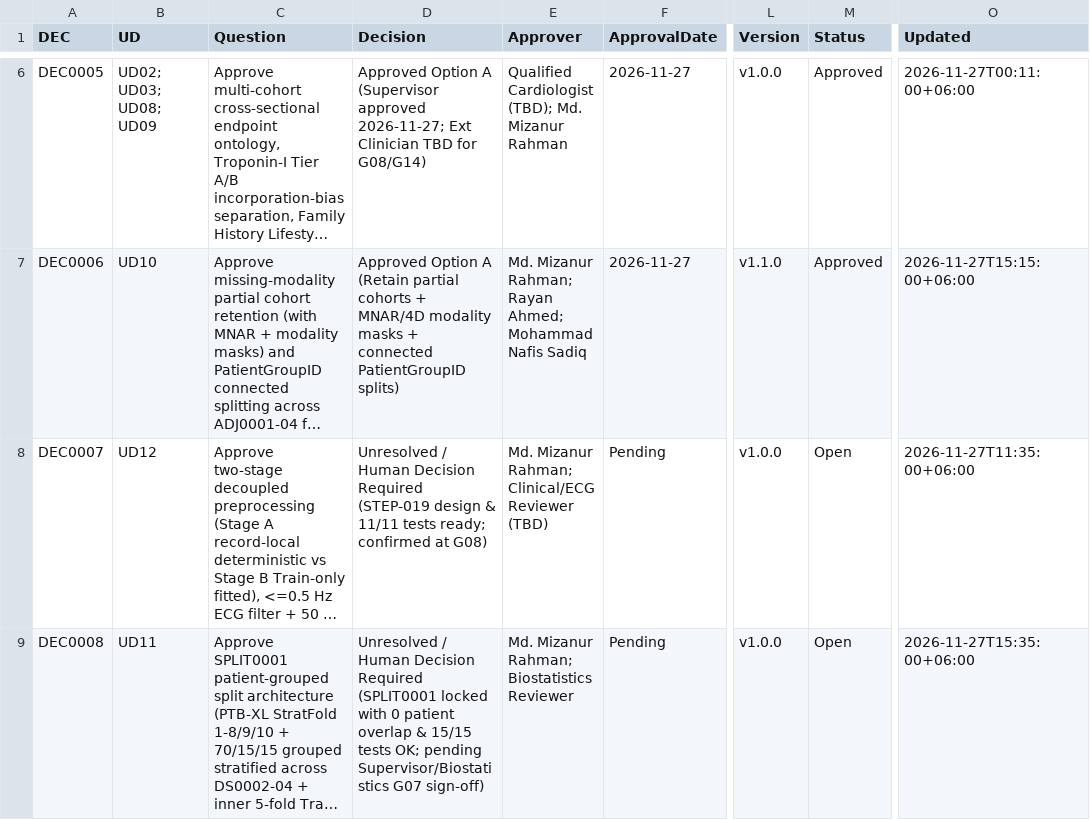
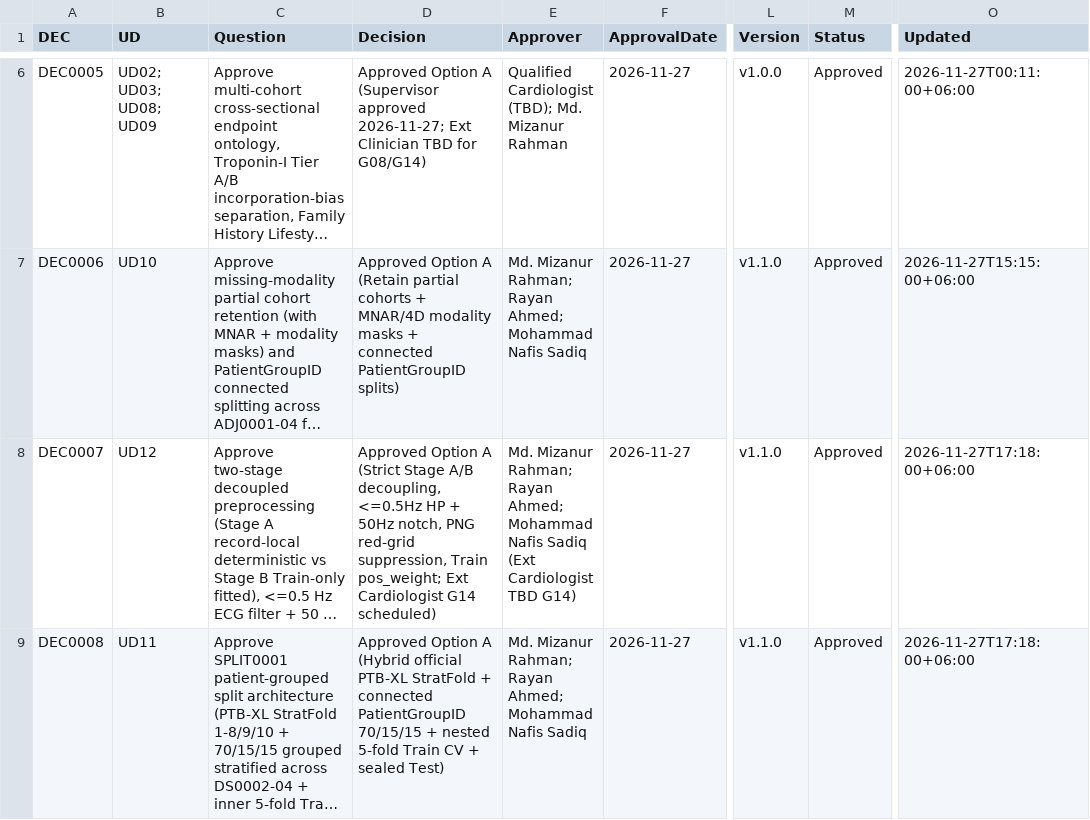
Before and after one commit to Rayan105/Thesis-for-Defense, a CSV file: 01_Project_Management/decisions.csv, drawn as a sheet; only a part is shown, gaps mark what is left out; long unchanged cells end in …; the diff covers the shown part only; the diff names each change by its address in the sheet, - before the commit and + after, or states it on an @@ line.

Commit message:
STEP-023: G07/G08 PASS, Lit Update #1, PyTorch UD13 & 4-tier + CVD-MM-Transformer UD14 lock

```diff
--- a/01_Project_Management/decisions.csv
+++ b/01_Project_Management/decisions.csv
-D8 (Decision): Unresolved / Human Decision Required (STEP-019 design & 11/11 tests ready; confirmed at G08)
+D8 (Decision): Approved Option A (Strict Stage A/B decoupling, <=0.5Hz HP + 50Hz notch, PNG red-grid suppression, Train pos_weight; Ext Cardiologist G14 scheduled)
-E8 (Approver): …Mizanur Rahman; Clinical/ECG Reviewer (TBD)
+E8 (Approver): …Mizanur Rahman; Rayan Ahmed; Mohammad Nafis Sadiq (Ext Cardiologist TBD G14)
-F8:F9 (ApprovalDate): Pending
+F8:F9 (ApprovalDate): 2026-11-27
-L8:L9 (Version): v1.0.0
+L8:L9 (Version): v1.1.0
-M8:M9 (Status): Open
+M8:M9 (Status): Approved
-O8 (Updated): 2026-11-27T11:35:00+06:00
+O8 (Updated): 2026-11-27T17:18:00+06:00
-D9 (Decision): Unresolved / Human Decision Required (SPLIT0001 locked with 0 patient overlap & 15/15 tests OK; pending Supervisor/Biostatistics G07 sign-off)
+D9 (Decision): Approved Option A (Hybrid official PTB-XL StratFold + connected PatientGroupID 70/15/15 + nested 5-fold Train CV + sealed Test)
-E9 (Approver): …Mizanur Rahman; Biostatistics Reviewer
+E9 (Approver): …Mizanur Rahman; Rayan Ahmed; Mohammad Nafis Sadiq
-O9 (Updated): 2026-11-27T15:35:00+06:00
+O9 (Updated): 2026-11-27T17:18:00+06:00
```
Also changed, not shown: 2 added rows elsewhere in this file, 01_Project_Management/gates.csv, 03_Datasets_Cohort/releases.csv, 15 other files.
